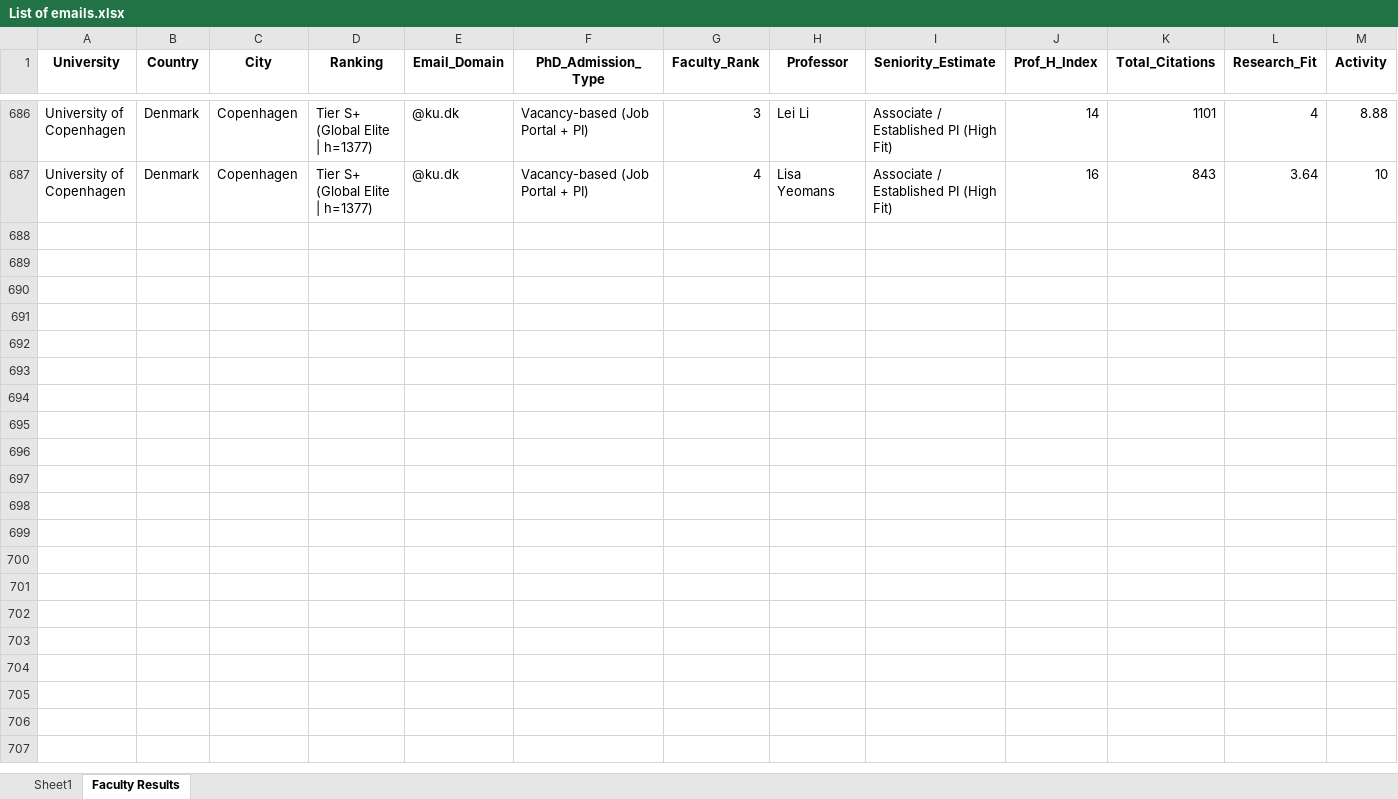
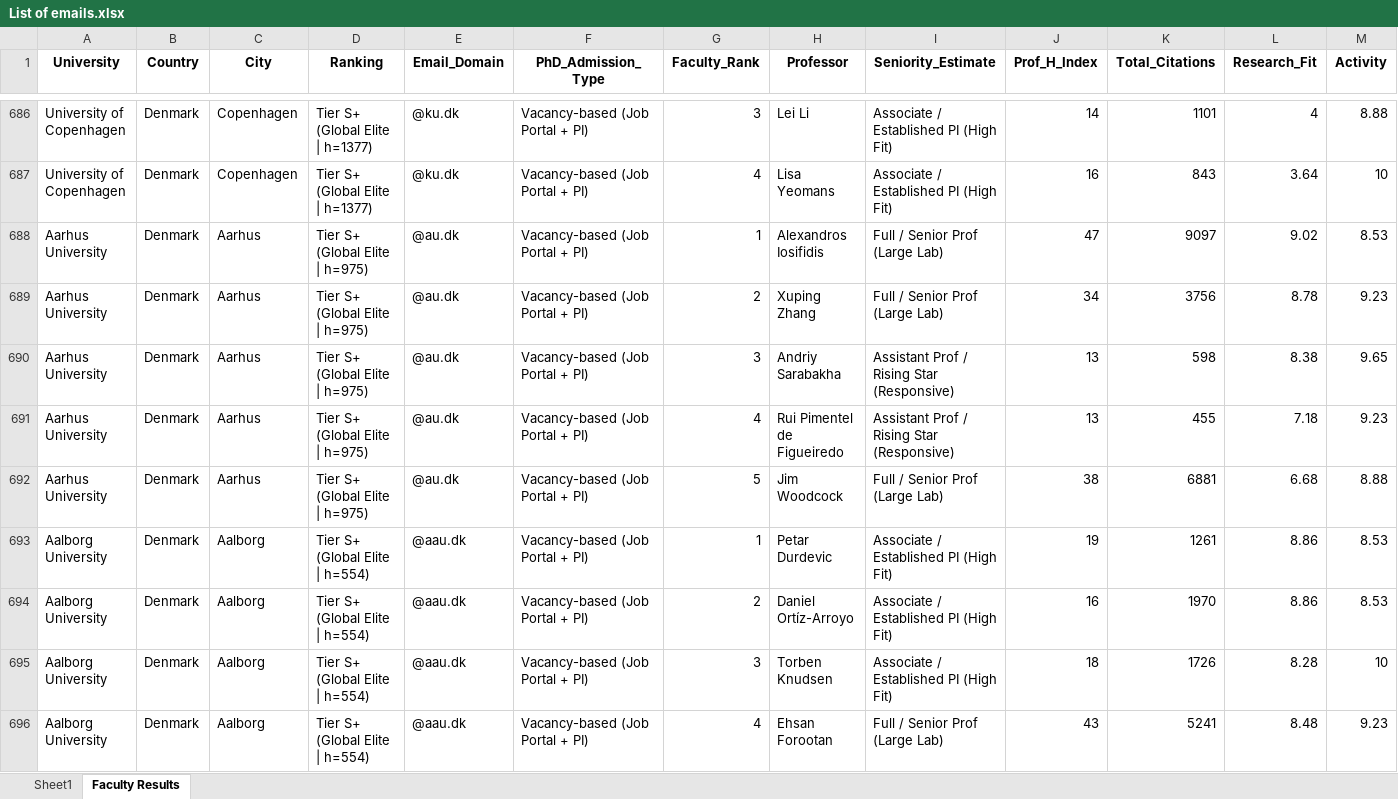
Before and after one commit to MohammadAbbasiM/phd-lead-finder, an Excel workbook: List of emails.xlsx, sheet Faculty Results, drawn as a sheet; only a part is shown, gaps mark what is left out; values as stored, in another font and other column widths than the file's, no borders; rows hold the shown columns only; the diff covers the shown part only; the diff names each change by its address in the sheet, - before the commit and + after, or states it on an @@ line.

```diff
--- a/List of emails.xlsx (sheet Faculty Results)
+++ b/List of emails.xlsx (sheet Faculty Results)
+row 688: Aarhus University | Denmark | Aarhus | Tier S+ (Global Elite | h=975) | @au.dk | Vacancy-based (Job Portal + PI) | 1 | Alexandros Iosifidis | Full / Senior Prof (Large Lab) | 47 | 9097 | 9.02 | 8.53
+row 689: Aarhus University | Denmark | Aarhus | Tier S+ (Global Elite | h=975) | @au.dk | Vacancy-based (Job Portal + PI) | 2 | Xuping Zhang | Full / Senior Prof (Large Lab) | 34 | 3756 | 8.78 | 9.23
+row 690: Aarhus University | Denmark | Aarhus | Tier S+ (Global Elite | h=975) | @au.dk | Vacancy-based (Job Portal + PI) | 3 | Andriy Sarabakha | Assistant Prof / Rising Star (Responsive) | 13 | 598 | 8.38 | 9.65
+row 691: Aarhus University | Denmark | Aarhus | Tier S+ (Global Elite | h=975) | @au.dk | Vacancy-based (Job Portal + PI) | 4 | Rui Pimentel de Figueiredo | Assistant Prof / Rising Star (Responsive) | 13 | 455 | 7.18 | 9.23
+row 692: Aarhus University | Denmark | Aarhus | Tier S+ (Global Elite | h=975) | @au.dk | Vacancy-based (Job Portal + PI) | 5 | Jim Woodcock | Full / Senior Prof (Large Lab) | 38 | 6881 | 6.68 | 8.88
+row 693: Aalborg University | Denmark | Aalborg | Tier S+ (Global Elite | h=554) | @aau.dk | Vacancy-based (Job Portal + PI) | 1 | Petar Durdevic | Associate / Established PI (High Fit) | 19 | 1261 | 8.86 | 8.53
+row 694: Aalborg University | Denmark | Aalborg | Tier S+ (Global Elite | h=554) | @aau.dk | Vacancy-based (Job Portal + PI) | 2 | Daniel Ortíz-Arroyo | Associate / Established PI (High Fit) | 16 | 1970 | 8.86 | 8.53
+row 695: Aalborg University | Denmark | Aalborg | Tier S+ (Global Elite | h=554) | @aau.dk | Vacancy-based (Job Portal + PI) | 3 | Torben Knudsen | Associate / Established PI (High Fit) | 18 | 1726 | 8.28 | 10
+row 696: Aalborg University | Denmark | Aalborg | Tier S+ (Global Elite | h=554) | @aau.dk | Vacancy-based (Job Portal + PI) | 4 | Ehsan Forootan | Full / Senior Prof (Large Lab) | 43 | 5241 | 8.48 | 9.23
```
Also changed, not shown: 65 added rows elsewhere in this sheet, sheet Sheet1.
